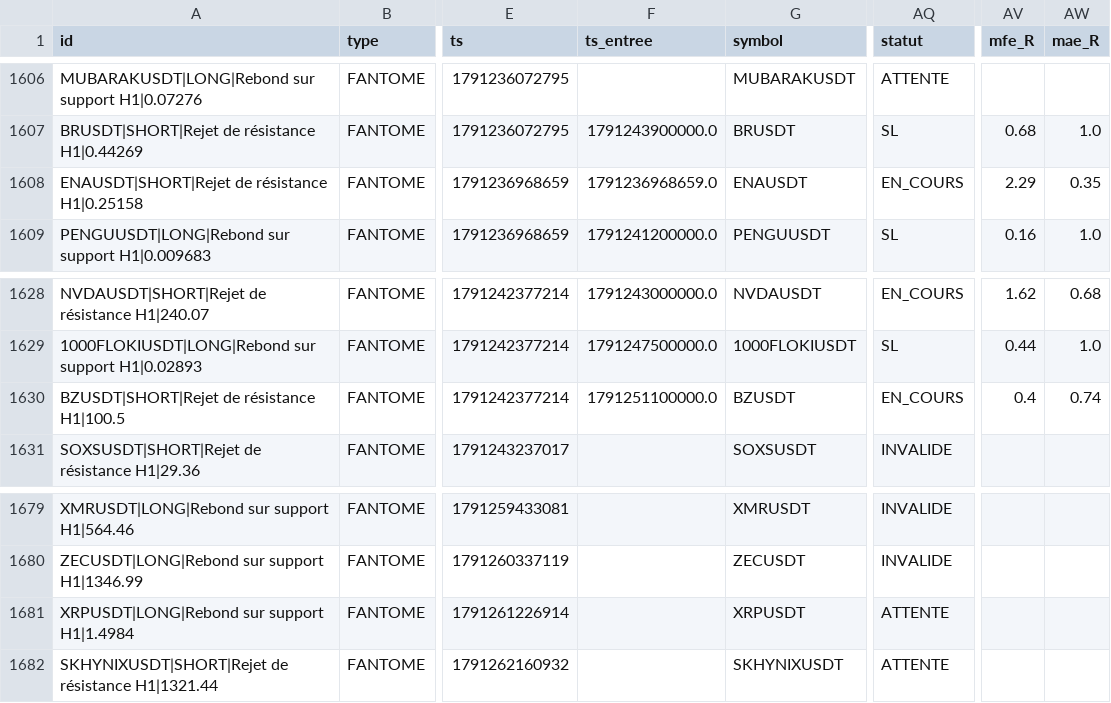
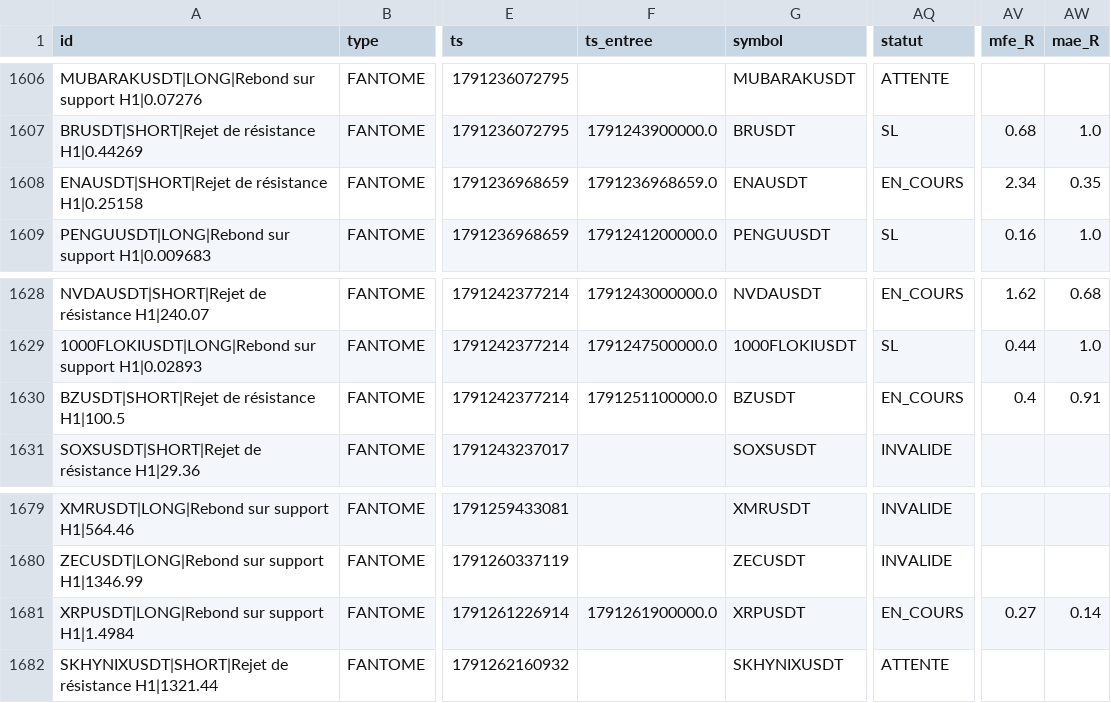
Before and after one commit to fraispropr-ship-it/crypto-pepite, a CSV file: journal_signaux.csv, drawn as a sheet; only a part is shown, gaps mark what is left out; the diff covers the shown part only; the diff names each change by its address in the sheet, - before the commit and + after, or states it on an @@ line.

```diff
--- a/journal_signaux.csv
+++ b/journal_signaux.csv
-AV1608 (mfe_R): 2.29
+AV1608 (mfe_R): 2.34
-AW1630 (mae_R): 0.74
+AW1630 (mae_R): 0.91
-F1681 (ts_entree): (empty)
+F1681 (ts_entree): 1791261900000.0
-AQ1681 (statut): ATTENTE
+AQ1681 (statut): EN_COURS
-AV1681 (mfe_R): (empty)
+AV1681 (mfe_R): 0.27
-AW1681 (mae_R): (empty)
+AW1681 (mae_R): 0.14
```
Also changed, not shown: 2 added rows and 13 edited cells elsewhere in this file, 1 other file.
